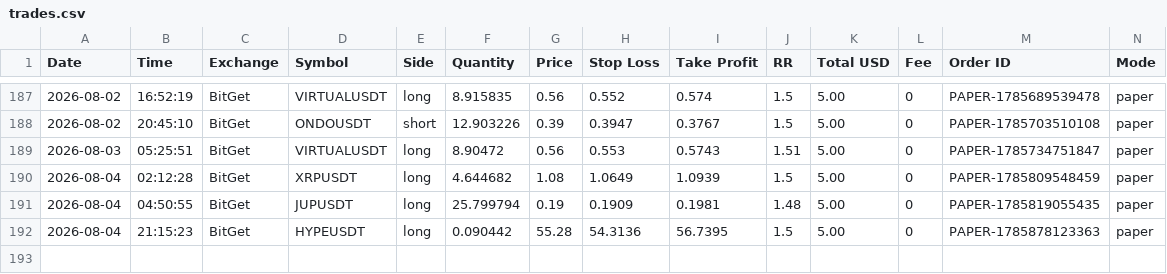
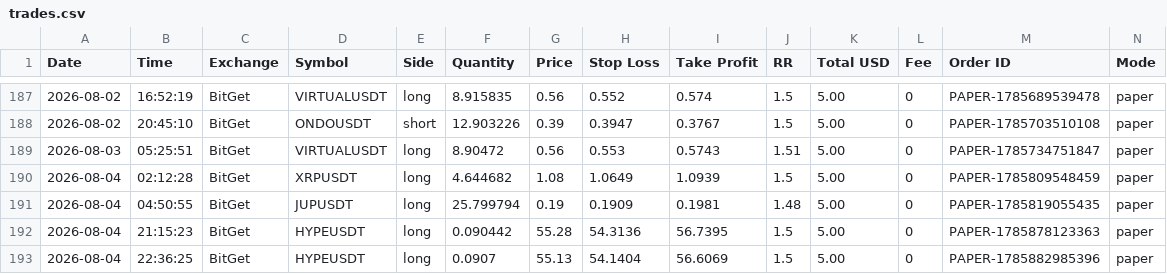
Before and after one commit to ballikov-lgtm/BotTrading, a CSV file: trades.csv, drawn as a sheet; only a part is shown, gaps mark what is left out; rows hold the shown columns only; the diff names each change by its address in the sheet, - before the commit and + after, or states it on an @@ line.

```diff
--- a/trades.csv
+++ b/trades.csv
+row 193: 2026-08-04 | 22:36:25 | BitGet | HYPEUSDT | long | 0.0907 | 55.13 | 54.1404 | 56.6069 | 1.5 | 5.00 | 0 | PAPER-1785882985396 | paper
```
Also changed, not shown: 1 other file.
